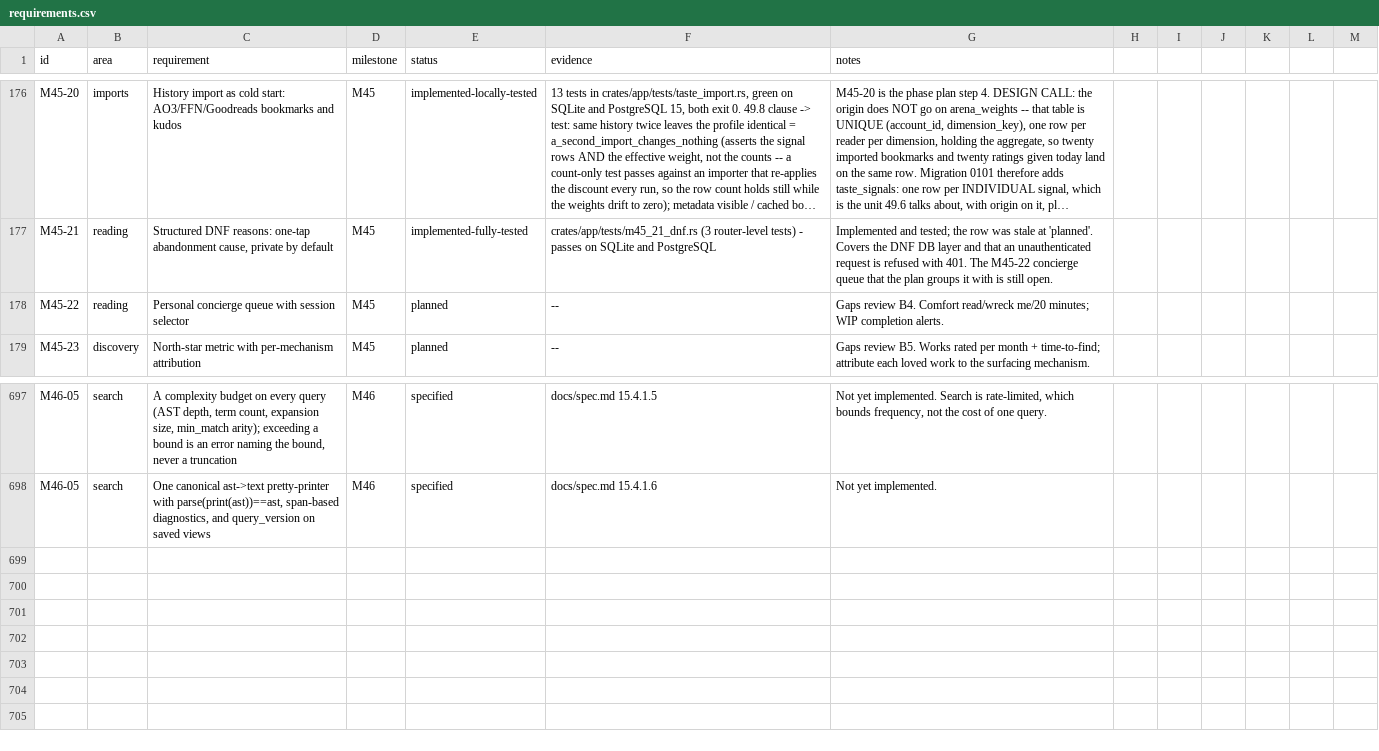
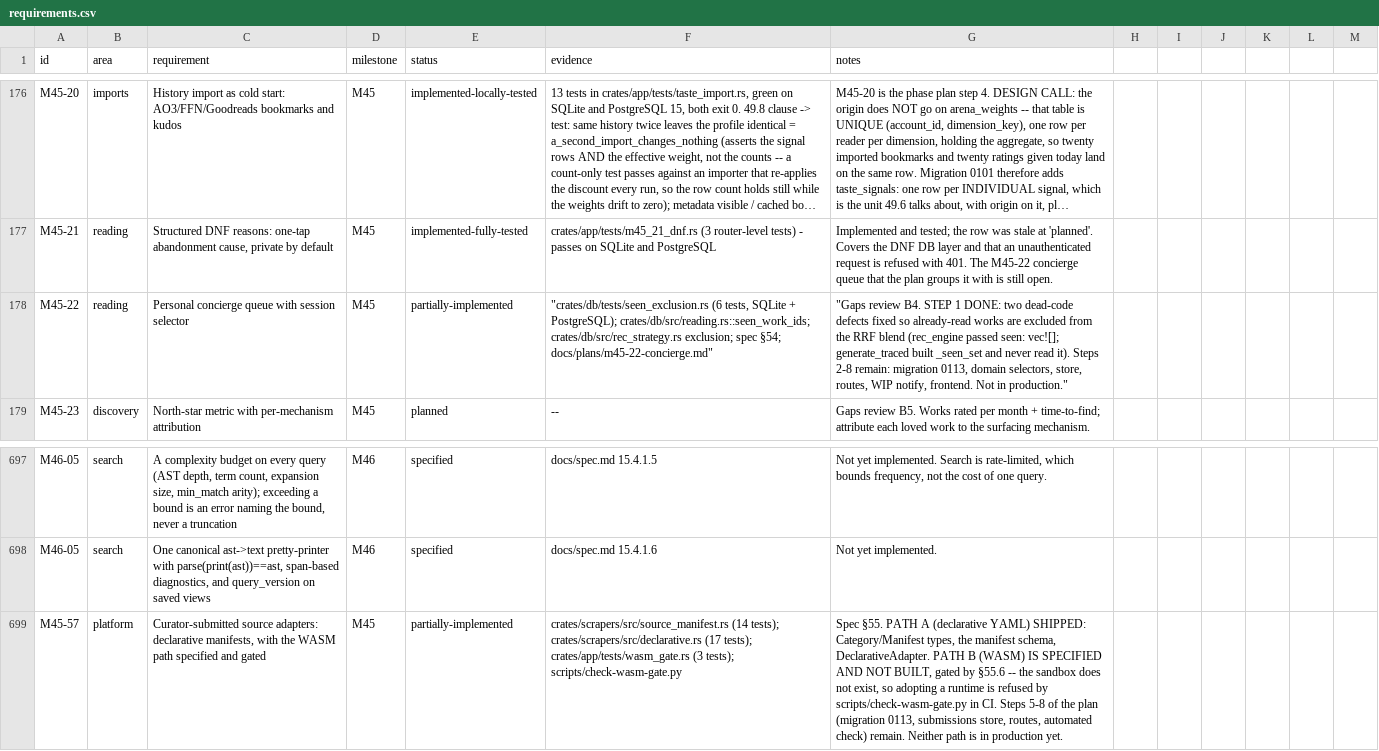
Before and after one commit to 8ullyMaguire/lorehaven, a CSV file: docs/requirements.csv, drawn as a sheet; only a part is shown, gaps mark what is left out; long unchanged cells end in …; the diff names each change by its address in the sheet, - before the commit and + after, or states it on an @@ line.

Commit message:
docs(M45-57, M45-22): tracker rows say what shipped and what did not
M45-22 -> partially-implemented: step 1 of the plan landed (the seen-exclusion
fix, 6 tests on both engines); steps 2-8 remain.

M45-57 is a new row, not a rename of M45-23 -- that id belongs to the
north-star metric item, and overwriting it would have deleted someone else's
requirement. §55 is the curator-adapter work, so it gets the next free id.

Status is partially-implemented for BOTH, and the M45-57 notes say which half
shipped: Path A (declarative) is built, Path B (WASM) is specified and gated by
§55.6 with its gate enforced in CI. Calling it "done" would be the exact claim
§11.7 and §11.16 forbid -- support counted from what was verified rather than
what was written.

Two scripts rather than an edit, because docs/requirements.csv is CRLF and
Python's csv module would convert every line ending and turn a one-line edit
into 698. Both split on "\r\n" and rejoin with it, and both are idempotent --
verified by running each twice and checking git diff --numstat reports exactly
the intended lines. update-m45-22-row.py carries its own quote-aware field
splitter for the same reason: csv.reader normalises line endings on the way in.

M45-12, M45-17 and M45-18 have the wrong field count. Pre-existing, confirmed by
reading the file at HEAD; not introduced here, and not fixed here.

```diff
--- a/docs/requirements.csv
+++ b/docs/requirements.csv
-E178 (status): planned
+E178 (status): partially-implemented
-F178 (evidence): --
+F178 (evidence): "crates/db/tests/seen_exclusion.rs (6 tests, SQLite + PostgreSQL); crates/db/src/reading.rs::seen_work_ids; crates/db/src/rec_strategy.rs exclusion; spec §54; docs/plans/m45-22-concierge.md"
-G178 (notes): Gaps review B4. Comfort read/wreck me/20 minutes; WIP completion alerts.
+G178 (notes): "Gaps review B4. STEP 1 DONE: two dead-code defects fixed so already-read works are excluded from the RRF blend (rec_engine passed seen: vec![]; generate_traced built _seen_set and never read it). Steps 2-8 remain: migration 0113, domain selectors, store, routes, WIP notify, frontend. Not in production."
+row 699: M45-57 | platform | Curator-submitted source adapters: declarative manifests, with the WASM path specified and gated | M45 | partially-implemented | crates/scrapers/src/source_manifest.rs (14 tests); crates/scrapers/src/declarative.rs (17 tests); crates/app/tests/wasm_gate.rs (3 tests); scripts/check-wasm-gate.py | Spec §55. PATH A (declarative YAML) SHIPPED: Category/Manifest types, the manifest schema, DeclarativeAdapter. PATH B (WASM) IS SPECIFIED AND NOT BUILT, gated by §55.6 -- the sandbox does not exist, so adopting a runtime is refused by scripts/check-wasm-gate.py in CI. Steps 5-8 of the plan (migration 0113, submissions store, routes, automated check) remain. Neither path is in production yet.
```
Also changed, not shown: 2 other files.
